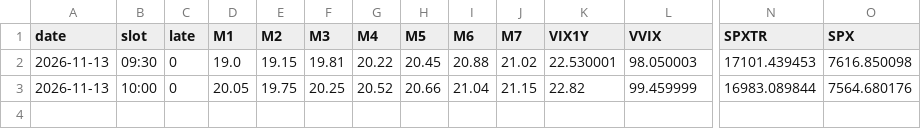
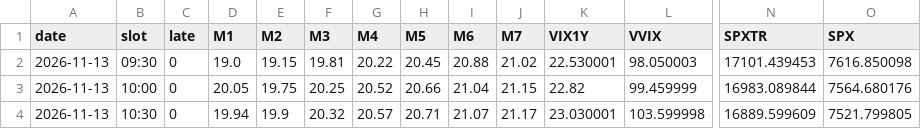
Before and after one commit to leveragevolatilitylife/Volatility-Barometer, a CSV file: data/raw_log.csv, drawn as a sheet; only a part is shown, gaps mark what is left out; rows hold the shown columns only; the diff names each change by its address in the sheet, - before the commit and + after, or states it on an @@ line.

```diff
--- a/data/raw_log.csv
+++ b/data/raw_log.csv
+row 4: 2026-11-13 | 10:30 | 0 | 19.94 | 19.9 | 20.32 | 20.57 | 20.71 | 21.07 | 21.17 | 23.030001 | 103.599998 | 16889.599609 | 7521.799805
```
Also changed, not shown: data/log.csv, 2 other files.
